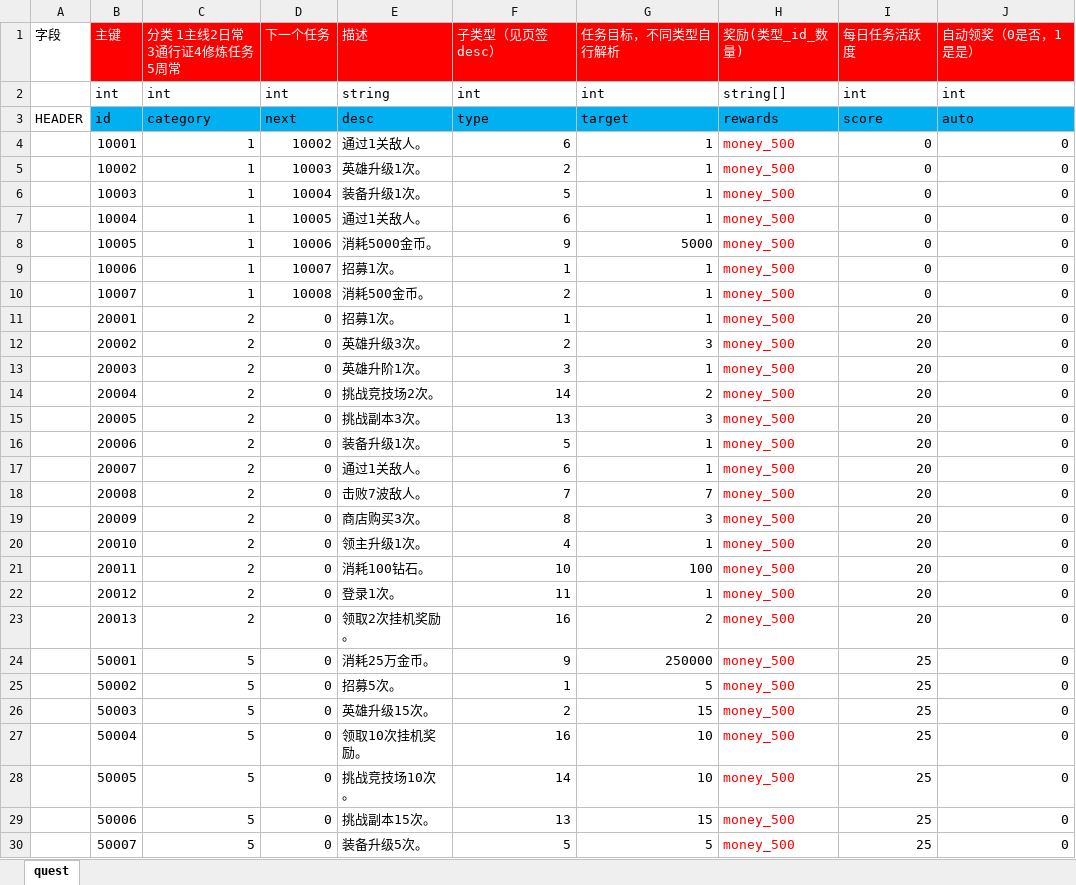
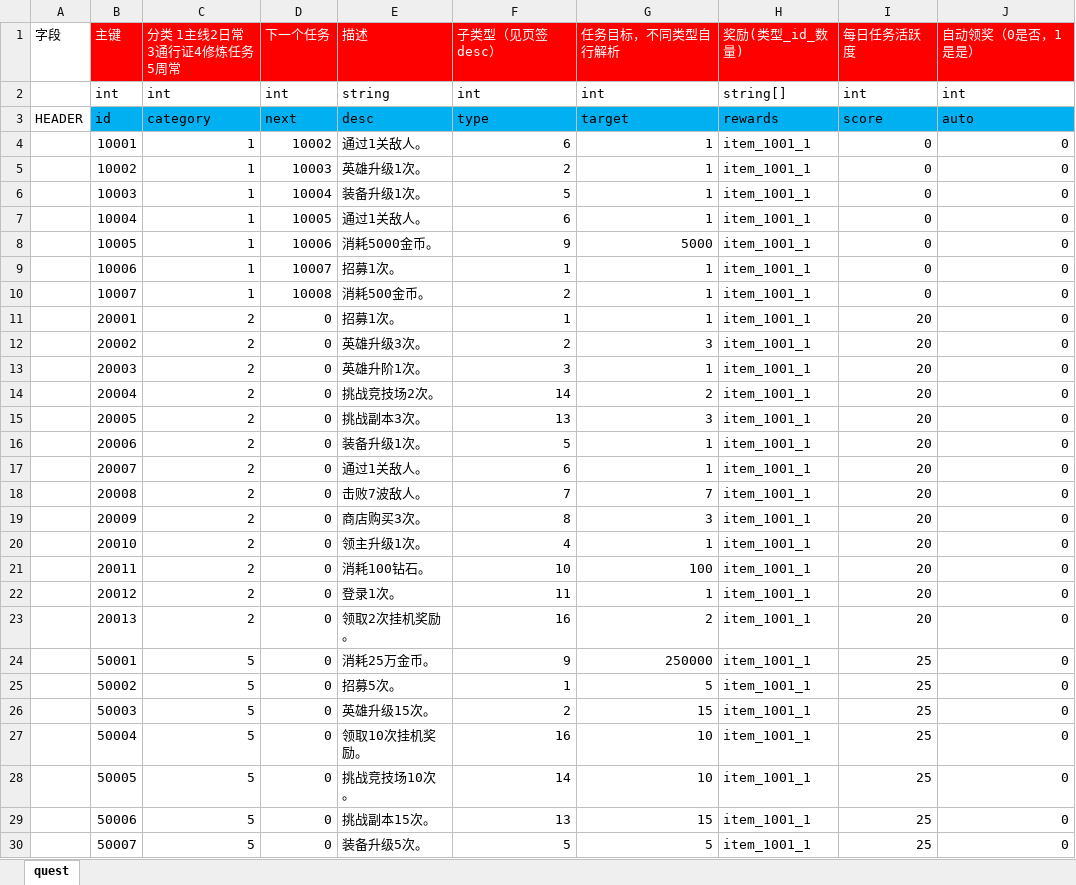
Before and after one commit to kingston-csj/gforgame, an Excel workbook: config/excel/quest.xlsx, sheet quest, drawn as a sheet; only a part is shown; values as stored, in another font and other column widths than the file's, no borders; the diff covers the shown part only; the diff names each change by its address in the sheet, - before the commit and + after, or states it on an @@ line.

```diff
--- a/config/excel/quest.xlsx (sheet quest)
+++ b/config/excel/quest.xlsx (sheet quest)
-H4:H30 (奖励(类型_id_数量)): money_500
+H4:H30 (奖励(类型_id_数量)): item_1001_1
-H4:H30 text colour: #FF0000
+H4:H30 text colour: black
```
Also changed, not shown: 6 edited cells and cell formats elsewhere in this sheet, config/excel/gacha.xlsx, config/excel/mall.xlsx, 16 other files.
